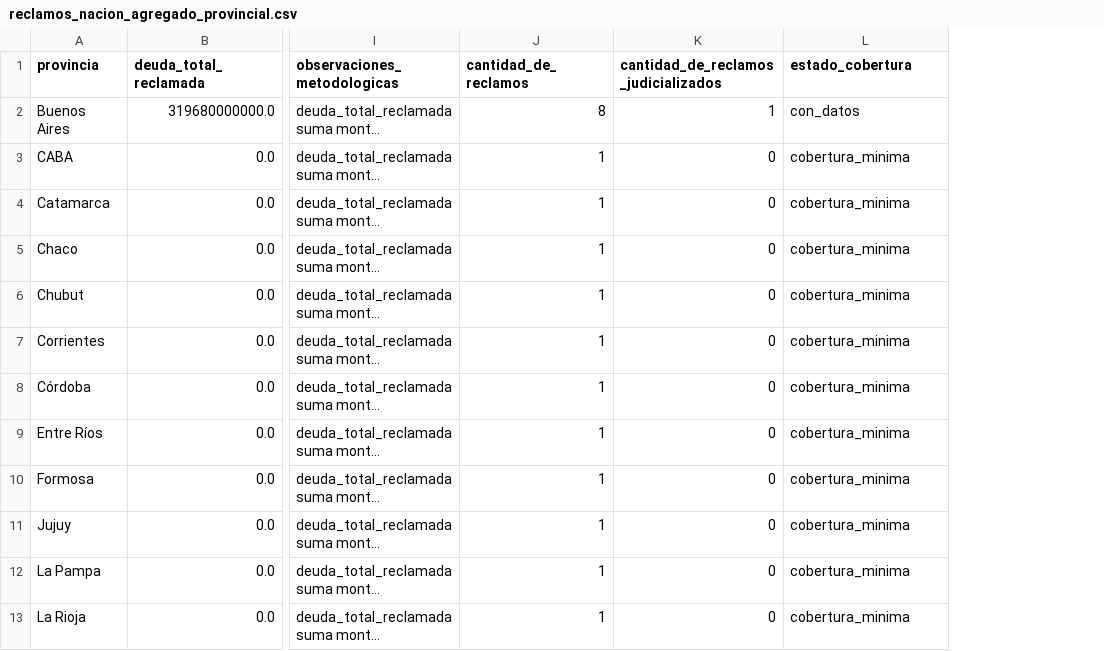
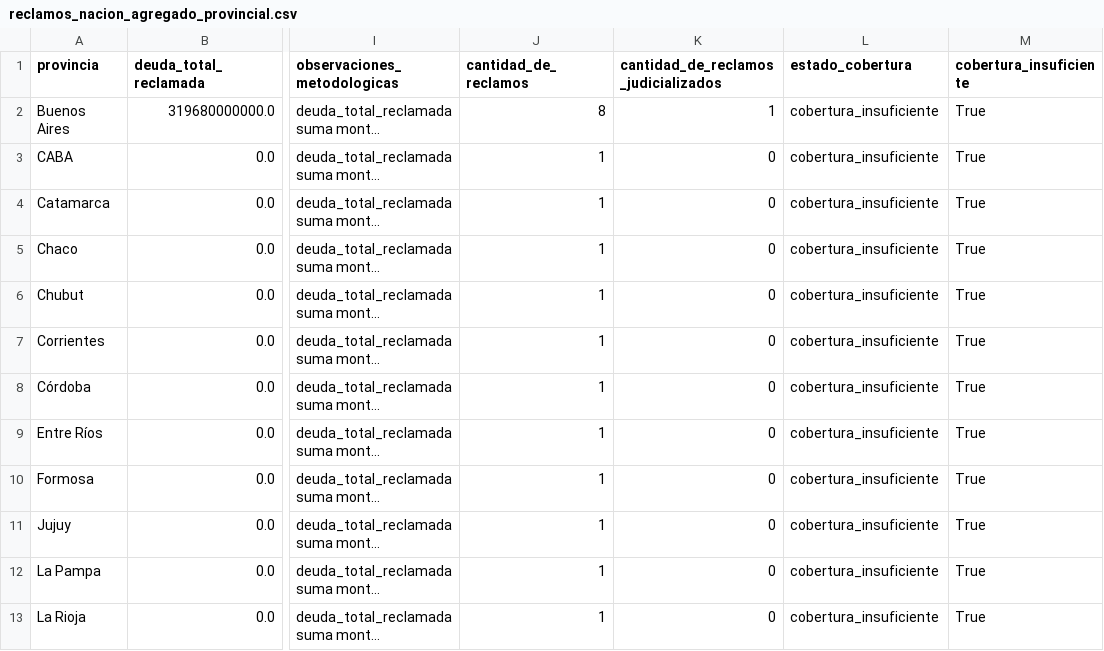
Before and after one commit to federico18pellegrini-ux/tablero-fiscal-provincias, a CSV file: outputs/reclamos_nacion_agregado_provincial.csv, drawn as a sheet; only a part is shown, gaps mark what is left out; long unchanged cells end in …; the diff covers the shown part only; the diff names each change by its address in the sheet, - before the commit and + after, or states it on an @@ line.

Commit message:
Implementa pipeline provincial de deuda reclamada y robusta

```diff
--- a/outputs/reclamos_nacion_agregado_provincial.csv
+++ b/outputs/reclamos_nacion_agregado_provincial.csv
+column M (cobertura_insuficiente), rows 2-13: all True
-L2 (estado_cobertura): con_datos
+L2 (estado_cobertura): cobertura_insuficiente
-L3:L13 (estado_cobertura): cobertura_minima
+L3:L13 (estado_cobertura): cobertura_insuficiente
```
Also changed, not shown: 12 edited cells elsewhere in this file, 4 other files.
